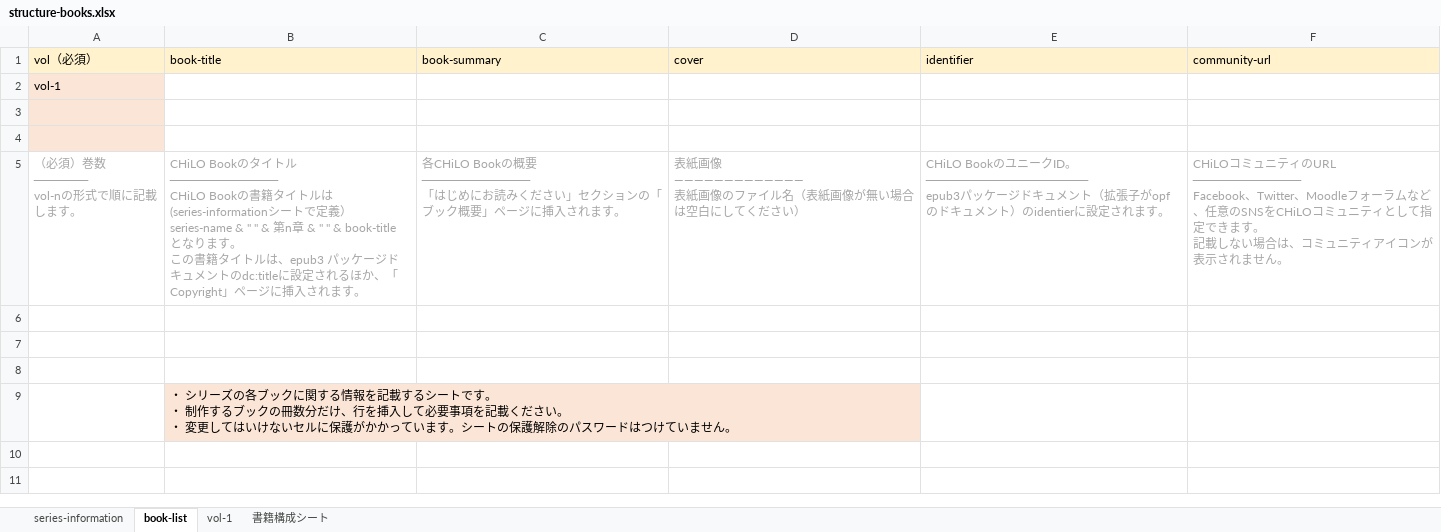
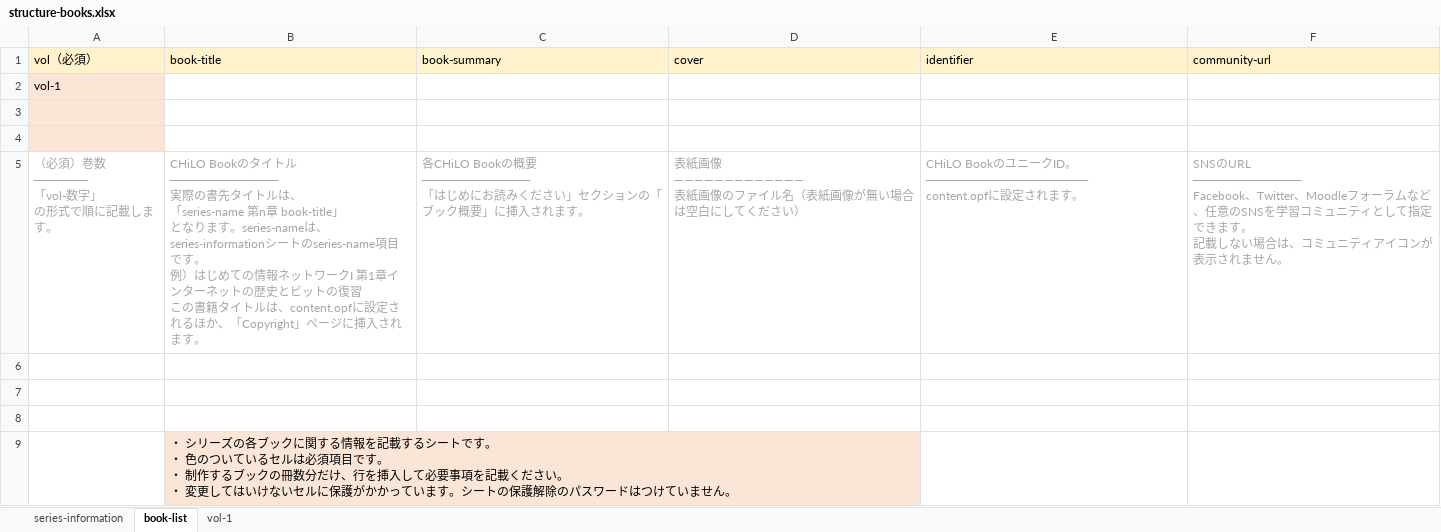
Before and after one commit to cccties/chilo-producer, an Excel workbook: chiloPro/template-series/structure-books.xlsx, sheet book-list, drawn as a sheet; values as stored, in another font and other column widths than the file's, no borders; ↵ is a line break in a cell; the diff names each change by its address in the sheet, - before the commit and + after, or states it on an @@ line.

Commit message:
Update structure-books.xlsx

```diff
--- a/chiloPro/template-series/structure-books.xlsx (sheet book-list)
+++ b/chiloPro/template-series/structure-books.xlsx (sheet book-list)
-sheet tab: 書籍構成シート
-A5 (vol（必須）): （必須）巻数 ↵ ────── ↵ vol-nの形式で順に記載します。
+A5 (vol（必須）): （必須）巻数 ↵ ────── ↵ 「vol-数字」 ↵ の形式で順に記載します。
-B5 (book-title): …トル ↵ ──────────── ↵ CHiLO Bookの書籍タイトルは ↵ (series-informationシートで定義）series-name & " " & 第n章 & " " & book-title ↵ となります。 ↵ この書籍タイトルは、epub3 パッケージドキュメントのdc:titleに設定さ…
+B5 (book-title): …トル ↵ ──────────── ↵ 実際の書先タイトルは、 ↵ 「series-name 第n章 book-title」 ↵ となります。series-nameは、series-informationシートのseries-name項目です。 ↵ 例）はじめての情報ネットワークI 第1章インターネットの歴史とビットの復習 ↵ この書籍タイトルは、content.opfに設定さ…
-C5 (book-summary): …ク概要」ページに挿入さ…
+C5 (book-summary): …ク概要」に挿入さ…
-E5 (identifier): …ID。 ↵ ────────────────── ↵ epub3パッケージドキュメント（拡張子がopfのドキュメント）のidentierに設定さ…
+E5 (identifier): …ID。 ↵ ────────────────── ↵ content.opfに設定さ…
-F5 (community-url): CHiLOコミュニティのURL ↵ ──────────── ↵ Facebook、Twitter、Moodleフォーラムなど、任意のSNSをCHiLOコミュニ…
+F5 (community-url): SNSのURL ↵ ──────────── ↵ Facebook、Twitter、Moodleフォーラムなど、任意のSNSを学習コミュニ…
-B9 (book-title): …。 ↵ ・ 制作する…
+B9 (book-title): …。 ↵ ・ 色のついているセルは必須項目です。 ↵ ・ 制作する…
```
Also changed, not shown: sheet vol-1, sheet series-information, 2 other files.
